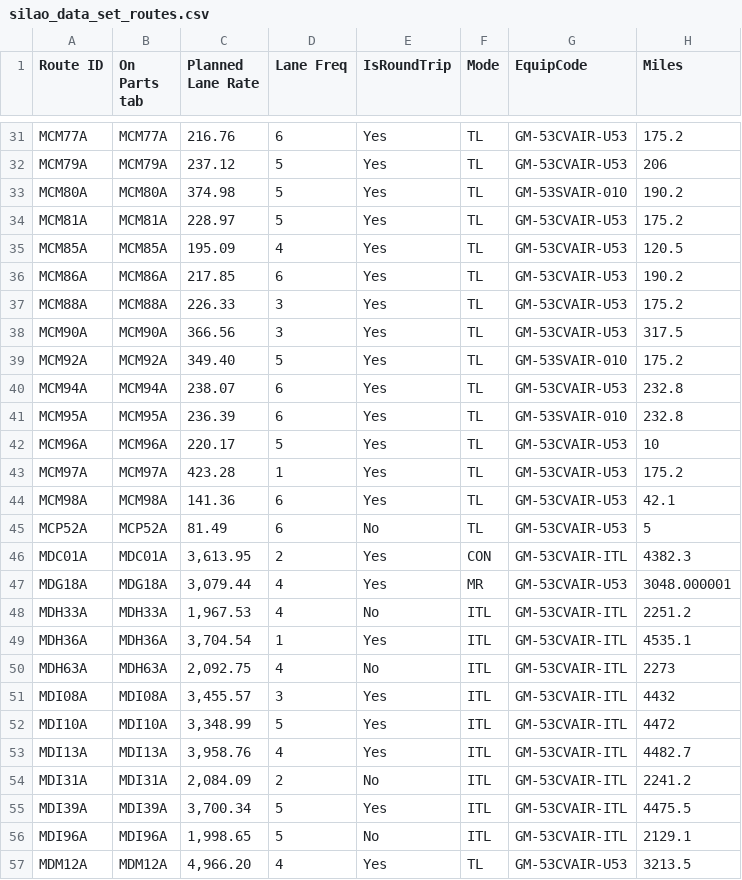
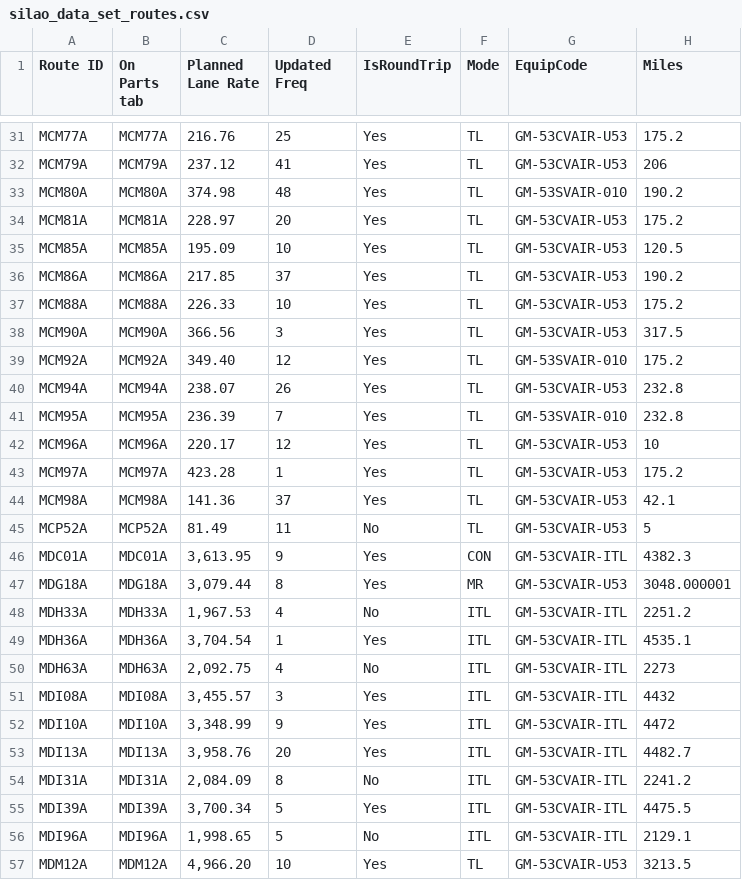
Before and after one commit to hewham/GMcapstone, a CSV file: src/assets/CSV_files/silao_data_set_routes.csv, drawn as a sheet; only a part is shown, gaps mark what is left out; the diff covers the shown part only; the diff names each change by its address in the sheet, - before the commit and + after, or states it on an @@ line.

```diff
--- a/src/assets/CSV_files/silao_data_set_routes.csv
+++ b/src/assets/CSV_files/silao_data_set_routes.csv
-D1: Lane Freq
+D1: Updated Freq
-D31 (Updated Freq): 6
+D31 (Updated Freq): 25
-D32 (Updated Freq): 5
+D32 (Updated Freq): 41
-D33 (Updated Freq): 5
+D33 (Updated Freq): 48
-D34 (Updated Freq): 5
+D34 (Updated Freq): 20
-D35 (Updated Freq): 4
+D35 (Updated Freq): 10
-D36 (Updated Freq): 6
+D36 (Updated Freq): 37
-D37 (Updated Freq): 3
+D37 (Updated Freq): 10
-D39 (Updated Freq): 5
+D39 (Updated Freq): 12
-D40 (Updated Freq): 6
+D40 (Updated Freq): 26
-D41 (Updated Freq): 6
+D41 (Updated Freq): 7
-D42 (Updated Freq): 5
+D42 (Updated Freq): 12
-D44 (Updated Freq): 6
+D44 (Updated Freq): 37
-D45 (Updated Freq): 6
+D45 (Updated Freq): 11
-D46 (Updated Freq): 2
+D46 (Updated Freq): 9
-D47 (Updated Freq): 4
+D47 (Updated Freq): 8
-D52 (Updated Freq): 5
+D52 (Updated Freq): 9
-D53 (Updated Freq): 4
+D53 (Updated Freq): 20
-D54 (Updated Freq): 2
+D54 (Updated Freq): 8
-D57 (Updated Freq): 4
+D57 (Updated Freq): 10
```
Also changed, not shown: 67 edited cells elsewhere in this file.
